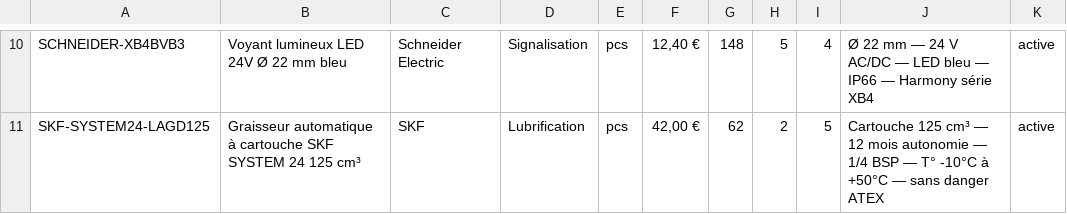
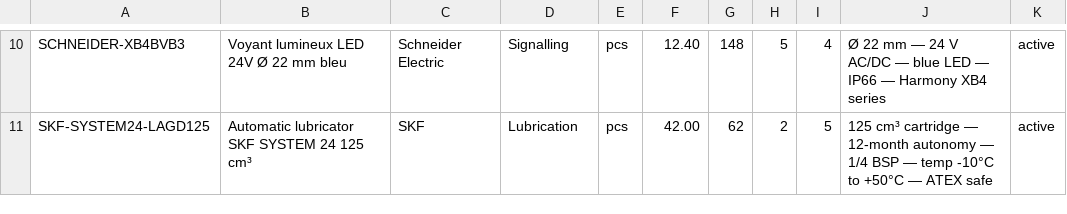
Before and after one commit to adrienrouland-cmyk/StationW, a CSV file: database/products.csv, drawn as a sheet; only a part is shown, gaps mark what is left out; the diff covers the shown part only; the diff names each change by its address in the sheet, - before the commit and + after, or states it on an @@ line.

```diff
--- a/database/products.csv
+++ b/database/products.csv
-D10: Signalisation
+D10: Signalling
-F10: 12,40 €
+F10: 12.40
-J10: …AC/DC — LED bleu — IP66 — Harmony série XB4
+J10: …AC/DC — blue LED — IP66 — Harmony XB4 series
-B11: Graisseur automatique à cartouche SKF SYSTEM…
+B11: Automatic lubricator SKF SYSTEM…
-D11: Lubrification
+D11: Lubrication
-F11: 42,00 €
+F11: 42.00
-J11: Cartouche 125 cm³ — 12 mois autonomie — 1/4 BSP — T° -10°C à +50°C — sans danger ATEX
+J11: 125 cm³ cartridge — 12-month autonomy — 1/4 BSP — temp -10°C to +50°C — ATEX safe
```
Also changed, not shown: 1 added row, 1 removed row and 30 edited cells elsewhere in this file, database/clients.csv, database/orders.csv.
